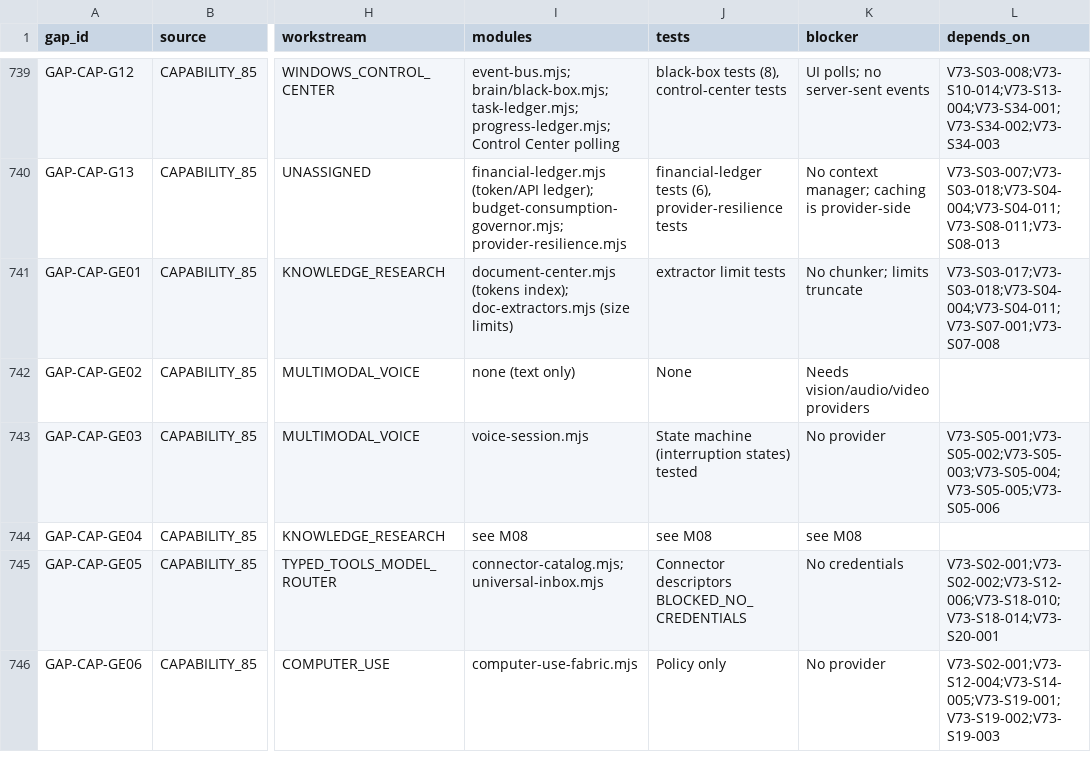
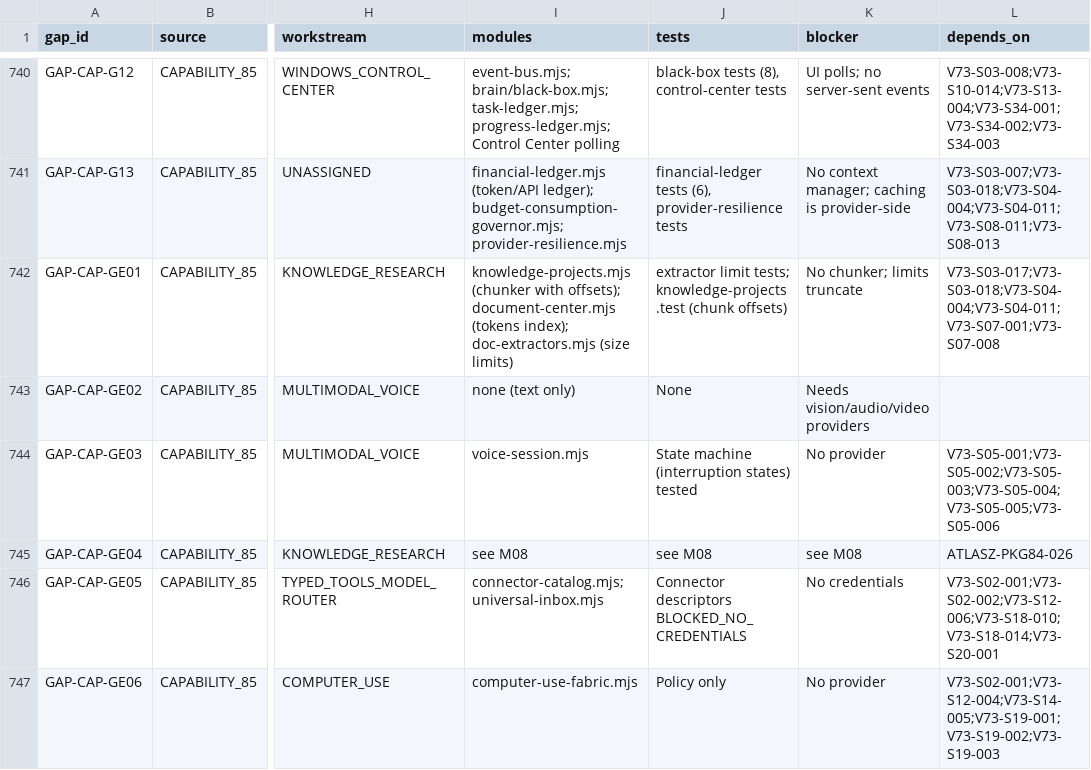
Before and after one commit to joci-xeno/astro-platform-starter, a CSV file: docs/atlasz_master_gap_register.csv, drawn as a sheet; only a part is shown, gaps mark what is left out; addresses are those after the commit; the diff covers the shown part only; the diff names each change by its address in the sheet, - before the commit and + after, or states it on an @@ line.

```diff
--- a/docs/atlasz_master_gap_register.csv
+++ b/docs/atlasz_master_gap_register.csv
-I742 (modules): document-center.mjs (tokens…
+I742 (modules): knowledge-projects.mjs (chunker with offsets); document-center.mjs (tokens…
-J742 (tests): extractor limit tests
+J742 (tests): extractor limit tests; knowledge-projects.test (chunk offsets)
-L745 (depends_on): (empty)
+L745 (depends_on): ATLASZ-PKG84-026
```
Also changed, not shown: 1 added row and 11 edited cells elsewhere in this file, docs/atlasz_capability_audit_85.csv, docs/atlasz_v73_requirement_registry.csv, 15 other files.
